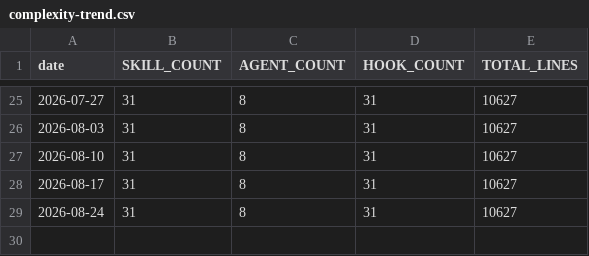
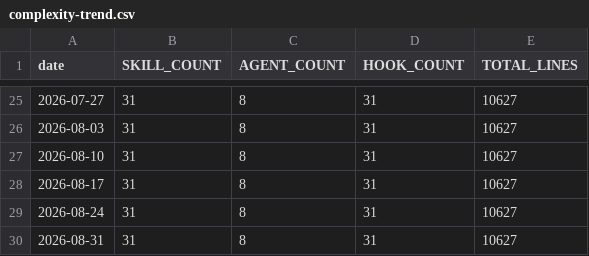
Before and after one commit to kctw-dev/shikigami, a CSV file: docs/km/complexity-trend.csv, drawn as a sheet; only a part is shown, gaps mark what is left out; the diff names each change by its address in the sheet, - before the commit and + after, or states it on an @@ line.

```diff
--- a/docs/km/complexity-trend.csv
+++ b/docs/km/complexity-trend.csv
+row 30: 2026-08-31 | 31 | 8 | 31 | 10627
```
